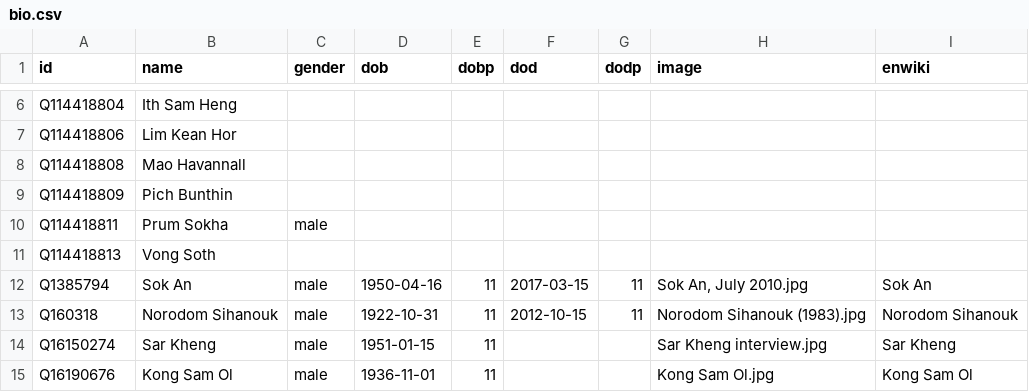
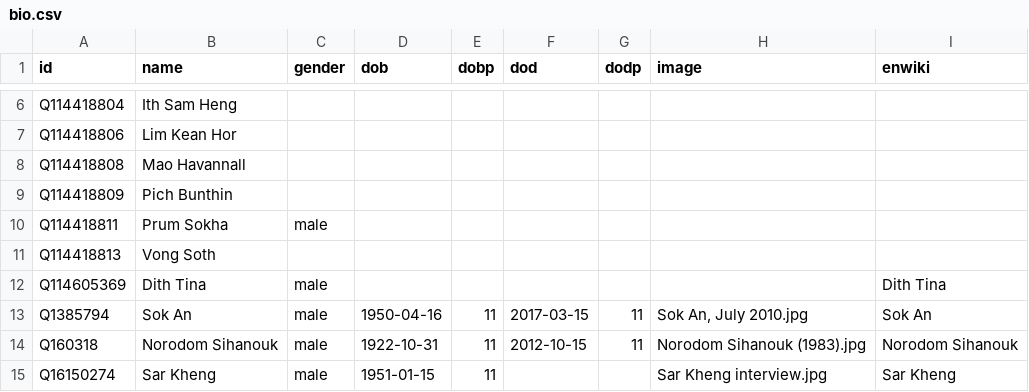
Before and after one commit to every-politician-scrapers/cambodia, a CSV file: html/bio.csv, drawn as a sheet; only a part is shown, gaps mark what is left out; the shorter side is filled out with more unchanged rows.

```diff
--- a/html/bio.csv
+++ b/html/bio.csv
@@ -11,2 +11,3 @@ Q114418811,Prum Sokha,male,,,,,,
 Q114418813,Vong Soth,,,,,,,
+Q114605369,Dith Tina,male,,,,,,Dith Tina
 Q1385794,Sok An,male,1950-04-16,11,2017-03-15,11,"Sok An, July 2010.jpg",Sok An
```
Also changed, not shown: html/current.csv, html/holders21.csv, 2 other files.
